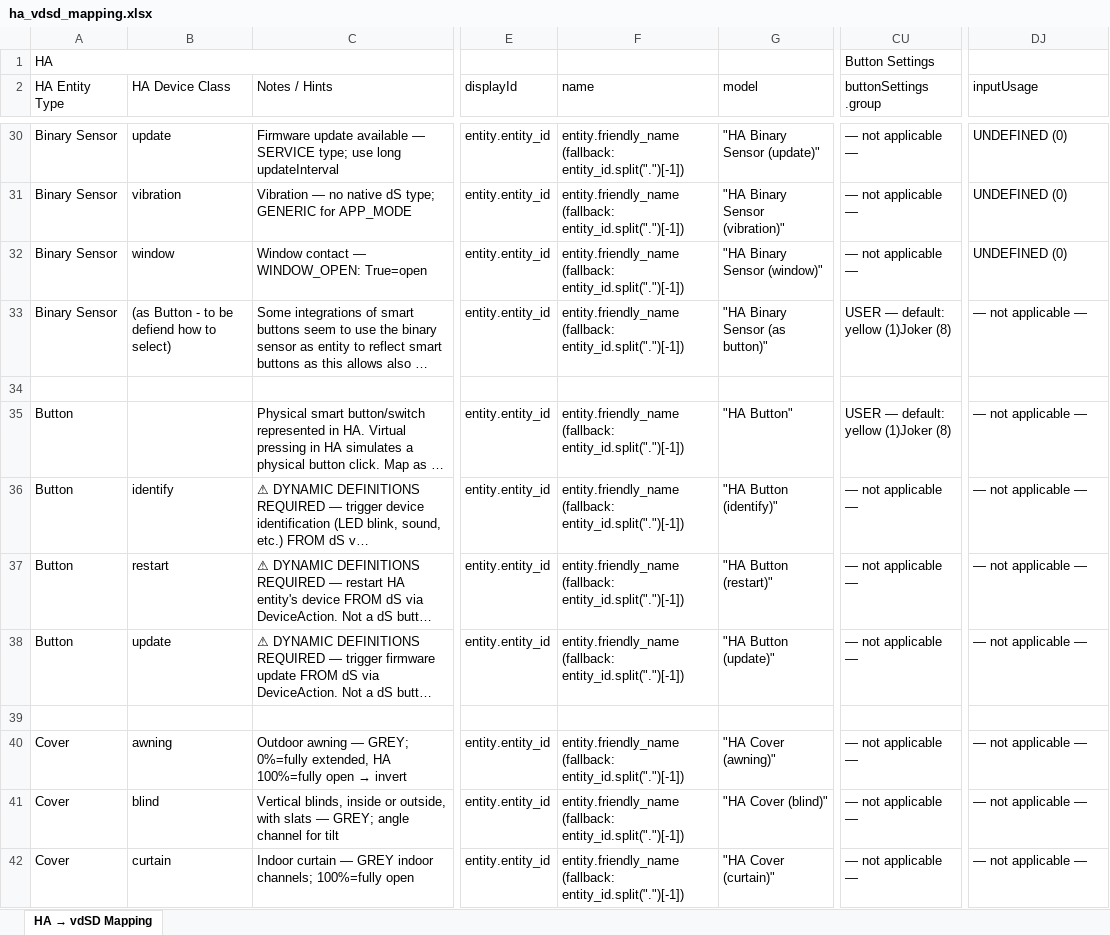
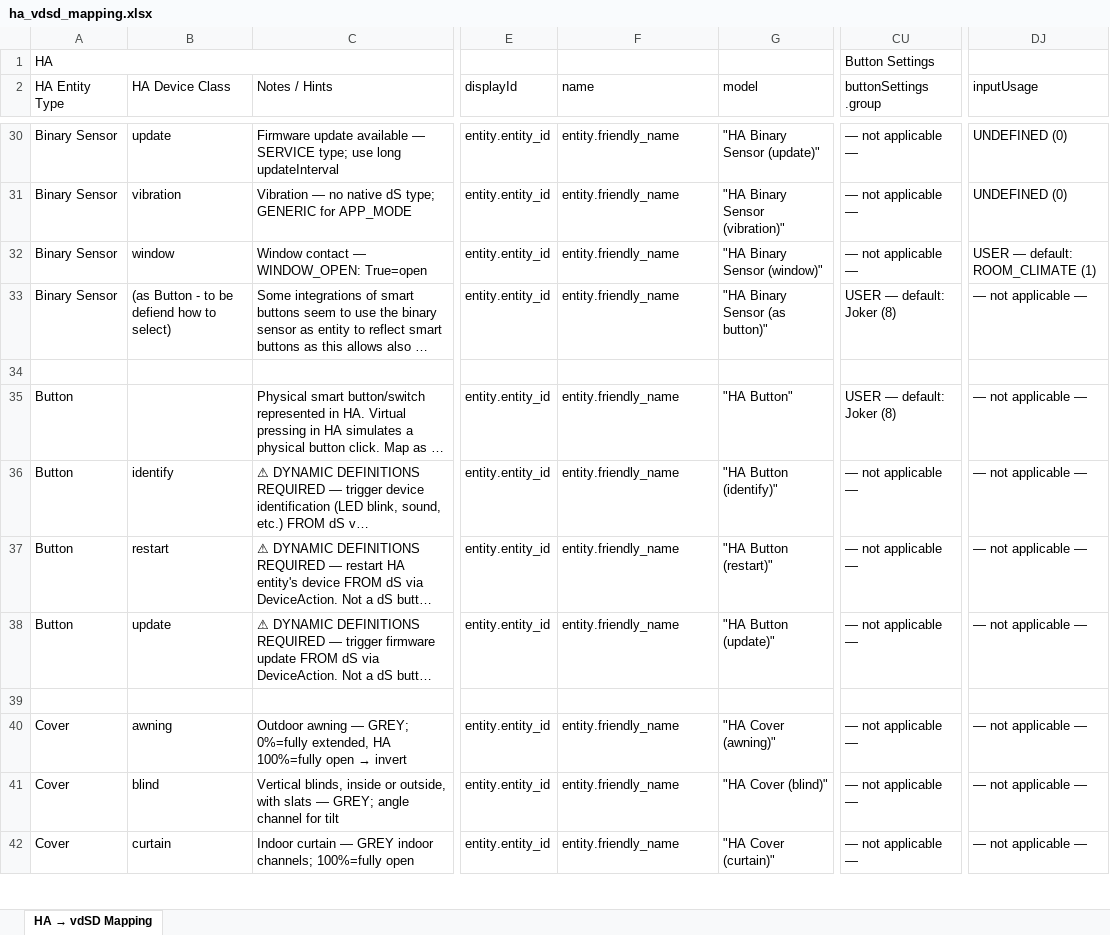
Before and after one commit to KarlKiel/dsvdc4ha, an Excel workbook: documents/ha_vdsd_mapping.xlsx, sheet HA → vdSD Mapping, drawn as a sheet; only a part is shown, gaps mark what is left out; long unchanged cells end in …; values as stored, in another font and other column widths than the file's, no cell formats; the diff covers the shown part only; the diff names each change by its address in the sheet, - before the commit and + after, or states it on an @@ line.

```diff
--- a/documents/ha_vdsd_mapping.xlsx (sheet HA → vdSD Mapping)
+++ b/documents/ha_vdsd_mapping.xlsx (sheet HA → vdSD Mapping)
-F30:F33 (name): entity.friendly_name (fallback: entity_id.split(".")[-1])
+F30:F33 (name): entity.friendly_name
-DJ32 (inputUsage): UNDEFINED (0)
+DJ32 (inputUsage): USER — default: ROOM_CLIMATE (1)
-CU33 (buttonSettings .group): USER — default: yellow (1)Joker (8)
+CU33 (buttonSettings .group): USER — default: Joker (8)
-F35:F38 (name): entity.friendly_name (fallback: entity_id.split(".")[-1])
+F35:F38 (name): entity.friendly_name
-CU35 (buttonSettings .group): USER — default: yellow (1)Joker (8)
+CU35 (buttonSettings .group): USER — default: Joker (8)
-F40:F42 (name): entity.friendly_name (fallback: entity_id.split(".")[-1])
+F40:F42 (name): entity.friendly_name
```
Also changed, not shown: 99 edited cells elsewhere in this sheet, cell formats, 1 other file.
